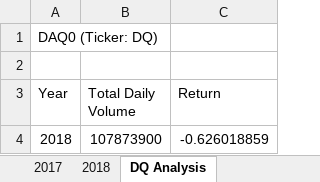
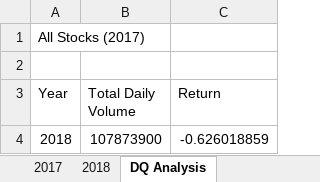
Before and after one commit to AleeAlette1/stock-analysis., an Excel workbook: green_stocks.xlsm, sheet DQ Analysis, drawn as a sheet; values as stored, in another font and other column widths than the file's, no borders; charts and pictures not drawn; the diff names each change by its address in the sheet, - before the commit and + after, or states it on an @@ line.

```diff
--- a/green_stocks.xlsm (sheet DQ Analysis)
+++ b/green_stocks.xlsm (sheet DQ Analysis)
-A1 (Year): DAQ0 (Ticker: DQ)
+A1 (Year): All Stocks (2017)
```
Also changed, not shown: sheet All Stocks Analysis, charts or pictures.
